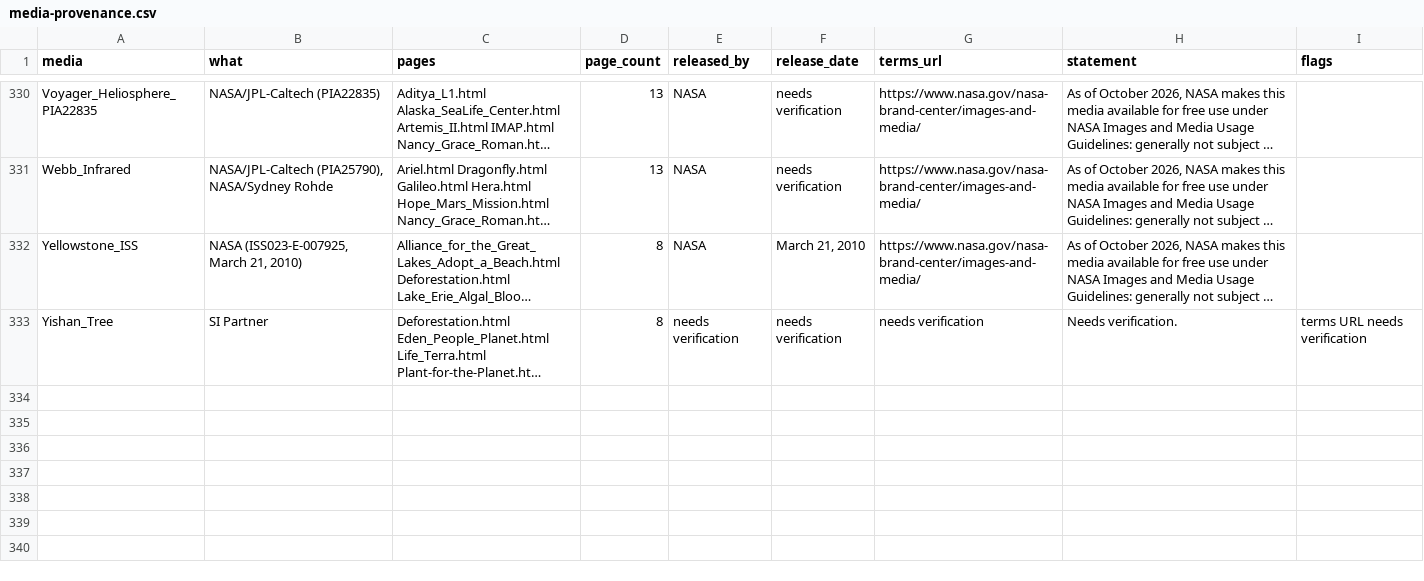
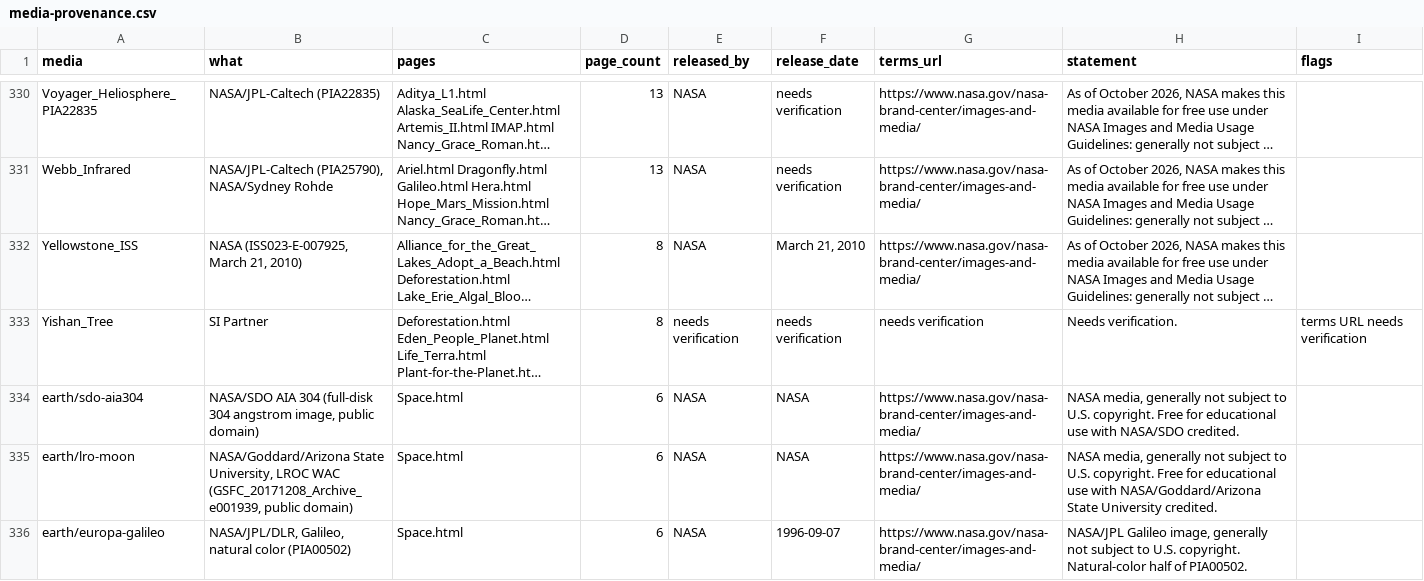
Before and after one commit to chambersbryank-dot/Saveworld, a CSV file: assets/data/media-provenance.csv, drawn as a sheet; only a part is shown, gaps mark what is left out; long unchanged cells end in …; the diff names each change by its address in the sheet, - before the commit and + after, or states it on an @@ line.

```diff
--- a/assets/data/media-provenance.csv
+++ b/assets/data/media-provenance.csv
+row 334: earth/sdo-aia304 | NASA/SDO AIA 304 (full-disk 304 angstrom image, public domain) | Space.html | 6 | NASA | NASA | https://www.nasa.gov/nasa-brand-center/images-and-media/ | NASA media, generally not subject to U.S. copyright. Free for educational use with NASA/SDO credited.
+row 335: earth/lro-moon | NASA/Goddard/Arizona State University, LROC WAC (GSFC_20171208_Archive_e001939, public domain) | Space.html | 6 | NASA | NASA | https://www.nasa.gov/nasa-brand-center/images-and-media/ | NASA media, generally not subject to U.S. copyright. Free for educational use with NASA/Goddard/Arizona State University credited.
+row 336: earth/europa-galileo | NASA/JPL/DLR, Galileo, natural color (PIA00502) | Space.html | 6 | NASA | 1996-09-07 | https://www.nasa.gov/nasa-brand-center/images-and-media/ | NASA/JPL Galileo image, generally not subject to U.S. copyright. Natural-color half of PIA00502.
```
Also changed, not shown: 18 other files.
